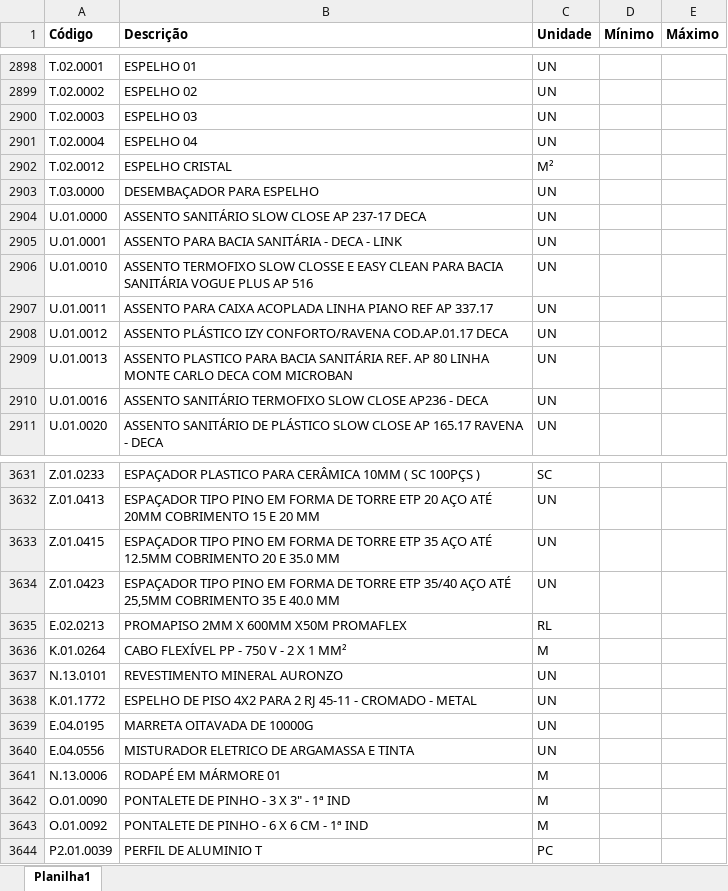
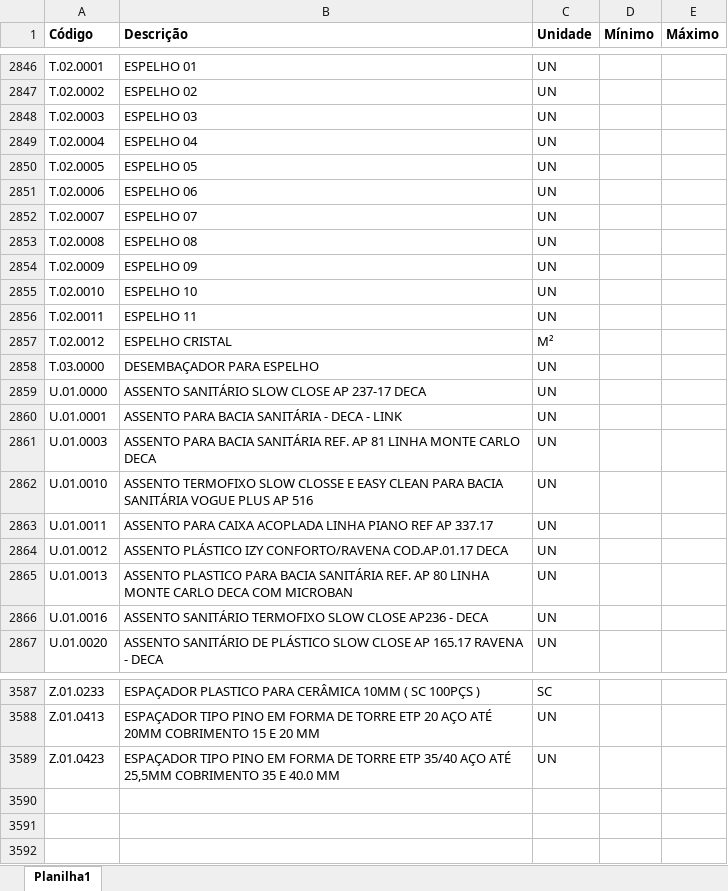
Before and after one commit to Mgiglio98/formulario_pedidos_basic, an Excel workbook: Insumos.xlsx, sheet Planilha1, drawn as a sheet; only a part is shown, gaps mark what is left out; values as stored, in another font and other column widths than the file's, no borders; conditional formats not drawn; removed rows and columns are numbered as before the commit, all else as after; the diff covers the shown part only; the diff names each change by its address in the sheet, - before the commit and + after, or states it on an @@ line.

Commit message:
Add files via upload

```diff
--- a/Insumos.xlsx (sheet Planilha1)
+++ b/Insumos.xlsx (sheet Planilha1)
+row 2850: T.02.0005 | ESPELHO 05 | UN
+row 2851: T.02.0006 | ESPELHO 06 | UN
+row 2852: T.02.0007 | ESPELHO 07 | UN
+row 2853: T.02.0008 | ESPELHO 08 | UN
+row 2854: T.02.0009 | ESPELHO 09 | UN
+row 2855: T.02.0010 | ESPELHO 10 | UN
+row 2856: T.02.0011 | ESPELHO 11 | UN
+row 2861: U.01.0003 | ASSENTO PARA BACIA SANITÁRIA REF. AP 81 LINHA MONTE CARLO DECA | UN
-row 3633: Z.01.0415 | ESPAÇADOR TIPO PINO EM FORMA DE TORRE ETP 35 AÇO ATÉ 12.5MM COBRIMENTO 20 E 35.0 MM | UN
@@ row 3635 moved to row 318: E.02.0213 @@
@@ row 3636 moved to row 1131: K.01.0264 @@
@@ row 3637 moved to row 2441: N.13.0101 @@
@@ row 3638 moved to row 1256: K.01.1772 @@
@@ row 3639 moved to row 478: E.04.0195 @@
@@ row 3640 moved to row 610: E.04.0556 @@
@@ row 3641 moved to row 2435: N.13.0006 @@
-row 3642: O.01.0090 | PONTALETE DE PINHO - 3 X 3" - 1ª IND | M
-row 3643: O.01.0092 | PONTALETE DE PINHO - 6 X 6 CM - 1ª IND | M
@@ row 3644 moved to row 2567: P2.01.0039 @@
```
Also changed, not shown: 15 added rows, 75 removed rows and 25 edited cells elsewhere in this sheet.
